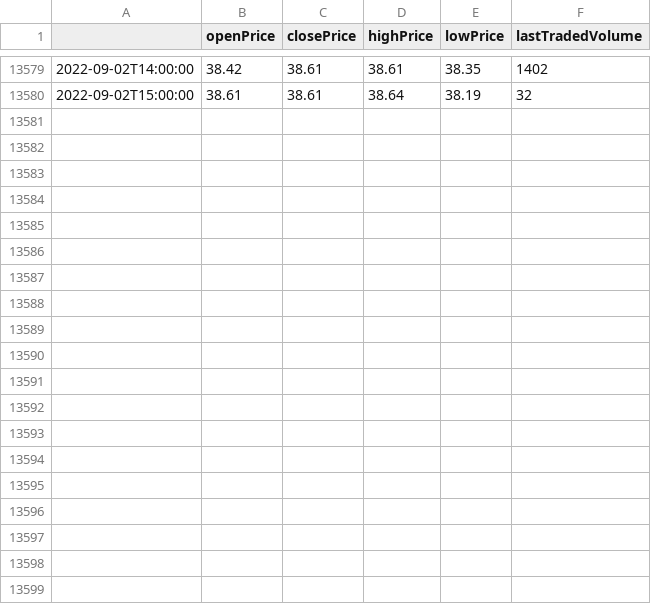
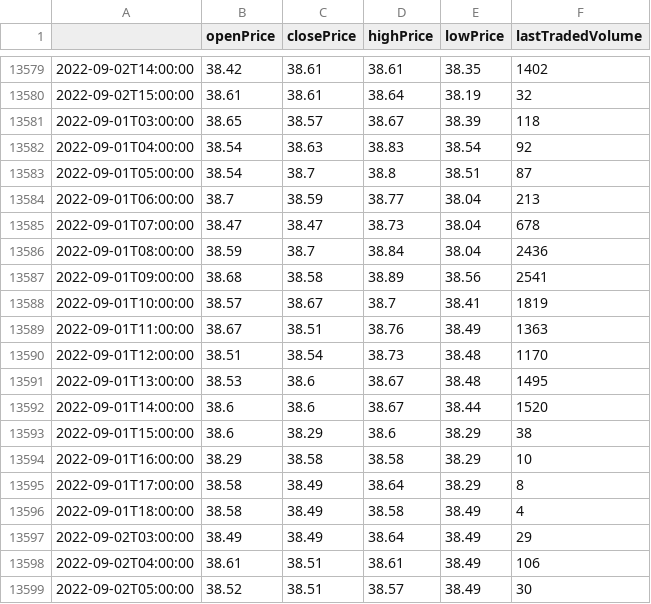
Before and after one commit to eduardo-trejo-es/Using_Capitalcom_API, a CSV file: TestingDataCSV.csv, drawn as a sheet; only a part is shown, gaps mark what is left out; the diff covers the shown part only; the diff names each change by its address in the sheet, - before the commit and + after, or states it on an @@ line.

Commit message:
was simply used to retrive data

```diff
--- a/TestingDataCSV.csv
+++ b/TestingDataCSV.csv
+row 13581: 2022-09-01T03:00:00 | 38.65 | 38.57 | 38.67 | 38.39 | 118
+row 13582: 2022-09-01T04:00:00 | 38.54 | 38.63 | 38.83 | 38.54 | 92
+row 13583: 2022-09-01T05:00:00 | 38.54 | 38.7 | 38.8 | 38.51 | 87
+row 13584: 2022-09-01T06:00:00 | 38.7 | 38.59 | 38.77 | 38.04 | 213
+row 13585: 2022-09-01T07:00:00 | 38.47 | 38.47 | 38.73 | 38.04 | 678
+row 13586: 2022-09-01T08:00:00 | 38.59 | 38.7 | 38.84 | 38.04 | 2436
+row 13587: 2022-09-01T09:00:00 | 38.68 | 38.58 | 38.89 | 38.56 | 2541
+row 13588: 2022-09-01T10:00:00 | 38.57 | 38.67 | 38.7 | 38.41 | 1819
+row 13589: 2022-09-01T11:00:00 | 38.67 | 38.51 | 38.76 | 38.49 | 1363
+row 13590: 2022-09-01T12:00:00 | 38.51 | 38.54 | 38.73 | 38.48 | 1170
+row 13591: 2022-09-01T13:00:00 | 38.53 | 38.6 | 38.67 | 38.48 | 1495
+row 13592: 2022-09-01T14:00:00 | 38.6 | 38.6 | 38.67 | 38.44 | 1520
+row 13593: 2022-09-01T15:00:00 | 38.6 | 38.29 | 38.6 | 38.29 | 38
+row 13594: 2022-09-01T16:00:00 | 38.29 | 38.58 | 38.58 | 38.29 | 10
+row 13595: 2022-09-01T17:00:00 | 38.58 | 38.49 | 38.64 | 38.29 | 8
+row 13596: 2022-09-01T18:00:00 | 38.58 | 38.49 | 38.58 | 38.49 | 4
+row 13597: 2022-09-02T03:00:00 | 38.49 | 38.49 | 38.64 | 38.49 | 29
+row 13598: 2022-09-02T04:00:00 | 38.61 | 38.51 | 38.61 | 38.49 | 106
+row 13599: 2022-09-02T05:00:00 | 38.52 | 38.51 | 38.57 | 38.49 | 30
```
Also changed, not shown: 11 added rows elsewhere in this file, 1 other file.
